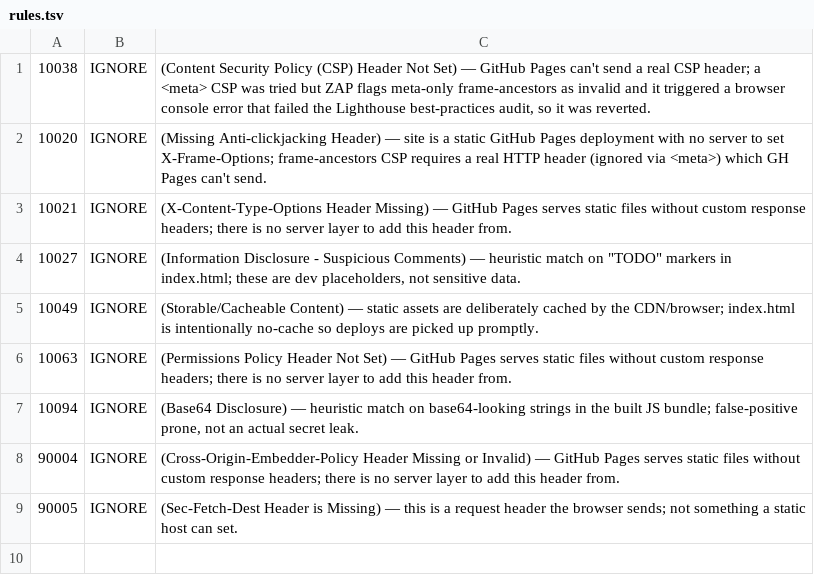
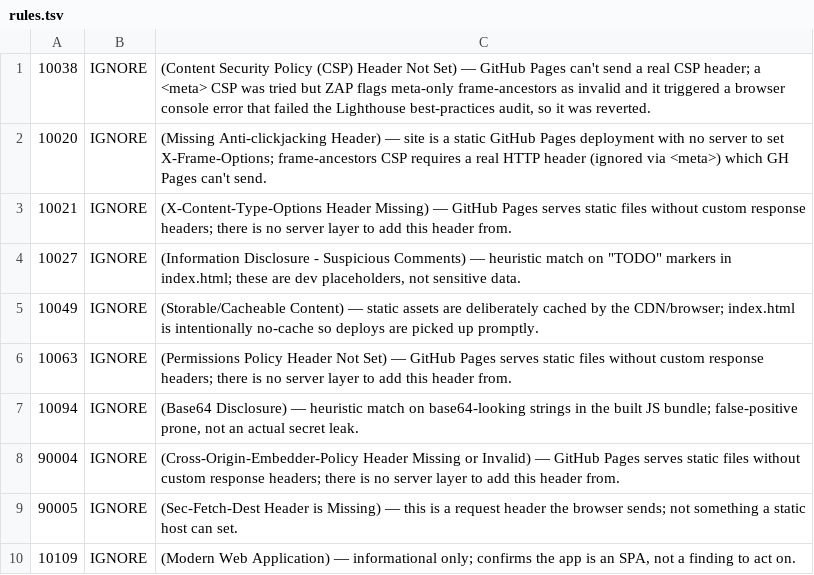
Before and after one commit to bvandrc/bike-ride-mapper, a TSV file: .zap/rules.tsv, drawn as a sheet.

```diff
--- a/.zap/rules.tsv
+++ b/.zap/rules.tsv
@@ -9 +9,2 @@
 90005	IGNORE	(Sec-Fetch-Dest Header is Missing) — this is a request header the browser sends; not something a static host can set.
+10109	IGNORE	(Modern Web Application) — informational only; confirms the app is an SPA, not a finding to act on.
```
